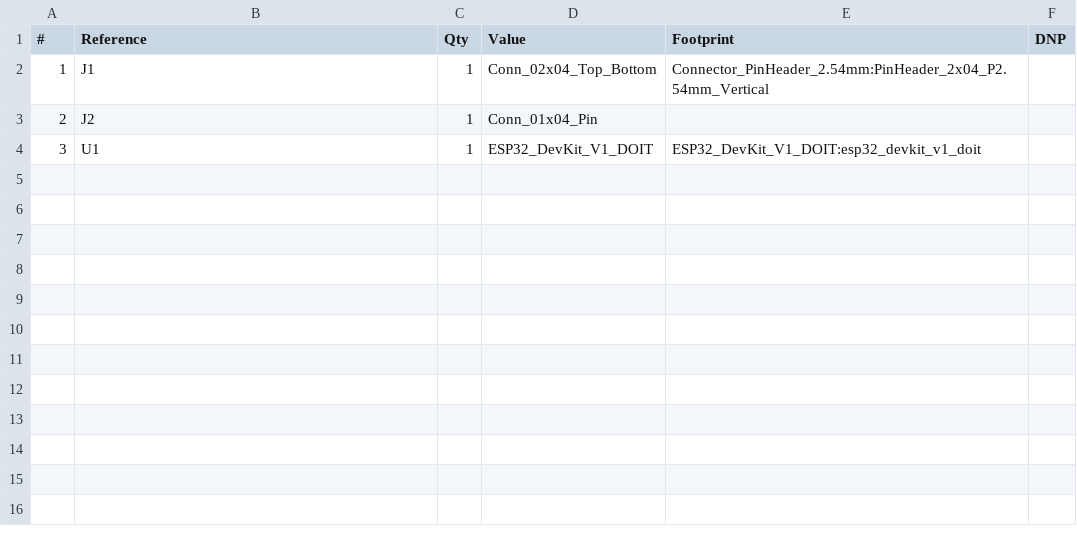
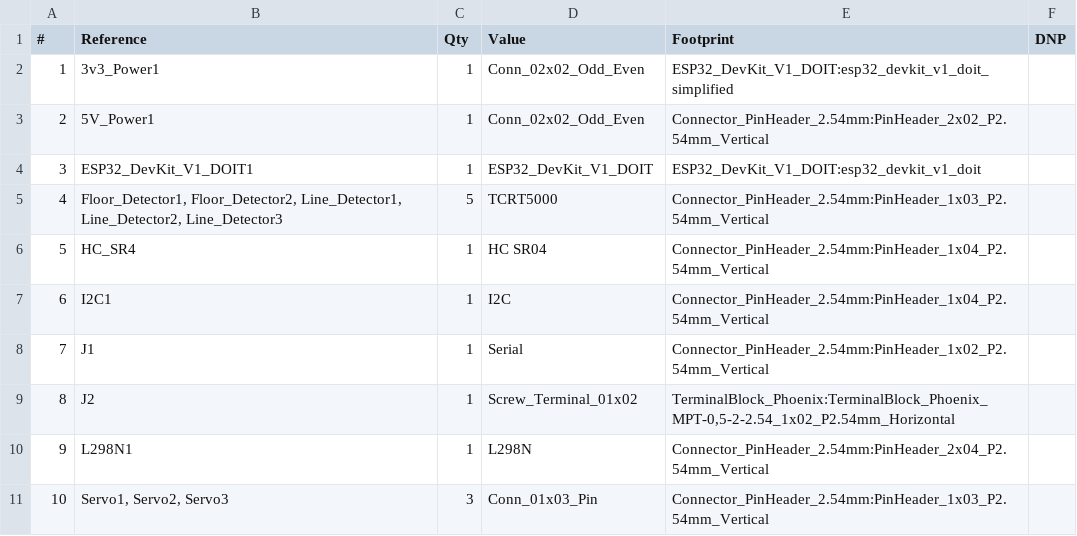
Before and after one commit to deuteros76/rover-robot-PCB, a CSV file: Rover robot/Rover robot.csv, drawn as a sheet.

```diff
--- a/Rover robot/Rover robot.csv
+++ b/Rover robot/Rover robot.csv
@@ -1,4 +1,11 @@
 "#","Reference","Qty","Value","Footprint","DNP"
-"1","J1","1","Conn_02x04_Top_Bottom","Connector_PinHeader_2.54mm:PinHeader_2x04_P2.54mm_Vertical",""
-"2","J2","1","Conn_01x04_Pin","",""
-"3","U1","1","ESP32_DevKit_V1_DOIT","ESP32_DevKit_V1_DOIT:esp32_devkit_v1_doit",""
+"1","3v3_Power1","1","Conn_02x02_Odd_Even","ESP32_DevKit_V1_DOIT:esp32_devkit_v1_doit_simplified",""
+"2","5V_Power1","1","Conn_02x02_Odd_Even","Connector_PinHeader_2.54mm:PinHeader_2x02_P2.54mm_Vertical",""
+"3","ESP32_DevKit_V1_DOIT1","1","ESP32_DevKit_V1_DOIT","ESP32_DevKit_V1_DOIT:esp32_devkit_v1_doit",""
+"4","Floor_Detector1, Floor_Detector2, Line_Detector1, Line_Detector2, Line_Detector3","5","TCRT5000","Connector_PinHeader_2.54mm:PinHeader_1x03_P2.54mm_Vertical",""
+"5","HC_SR4","1","HC SR04","Connector_PinHeader_2.54mm:PinHeader_1x04_P2.54mm_Vertical",""
+"6","I2C1","1","I2C","Connector_PinHeader_2.54mm:PinHeader_1x04_P2.54mm_Vertical",""
+"7","J1","1","Serial","Connector_PinHeader_2.54mm:PinHeader_1x02_P2.54mm_Vertical",""
+"8","J2","1","Screw_Terminal_01x02","TerminalBlock_Phoenix:TerminalBlock_Phoenix_MPT-0,5-2-2.54_1x02_P2.54mm_Horizontal",""
+"9","L298N1","1","L298N","Connector_PinHeader_2.54mm:PinHeader_2x04_P2.54mm_Vertical",""
+"10","Servo1, Servo2, Servo3","3","Conn_01x03_Pin","Connector_PinHeader_2.54mm:PinHeader_1x03_P2.54mm_Vertical",""
```
Also changed, not shown: 4 other files.
